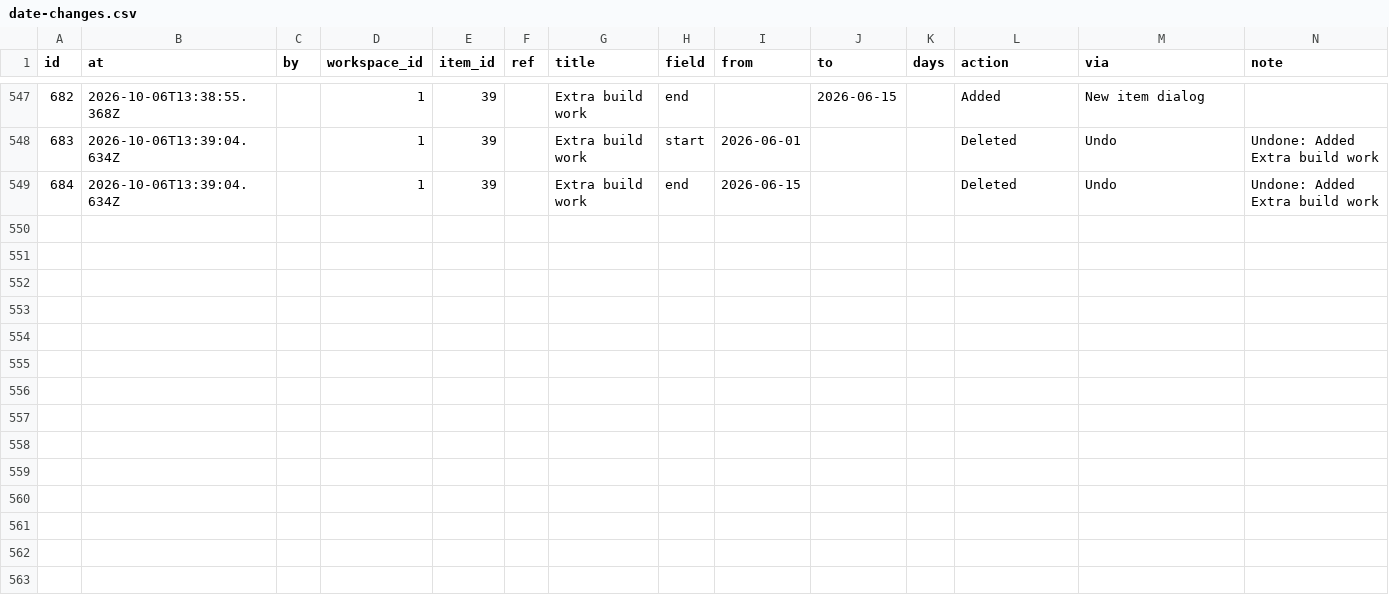
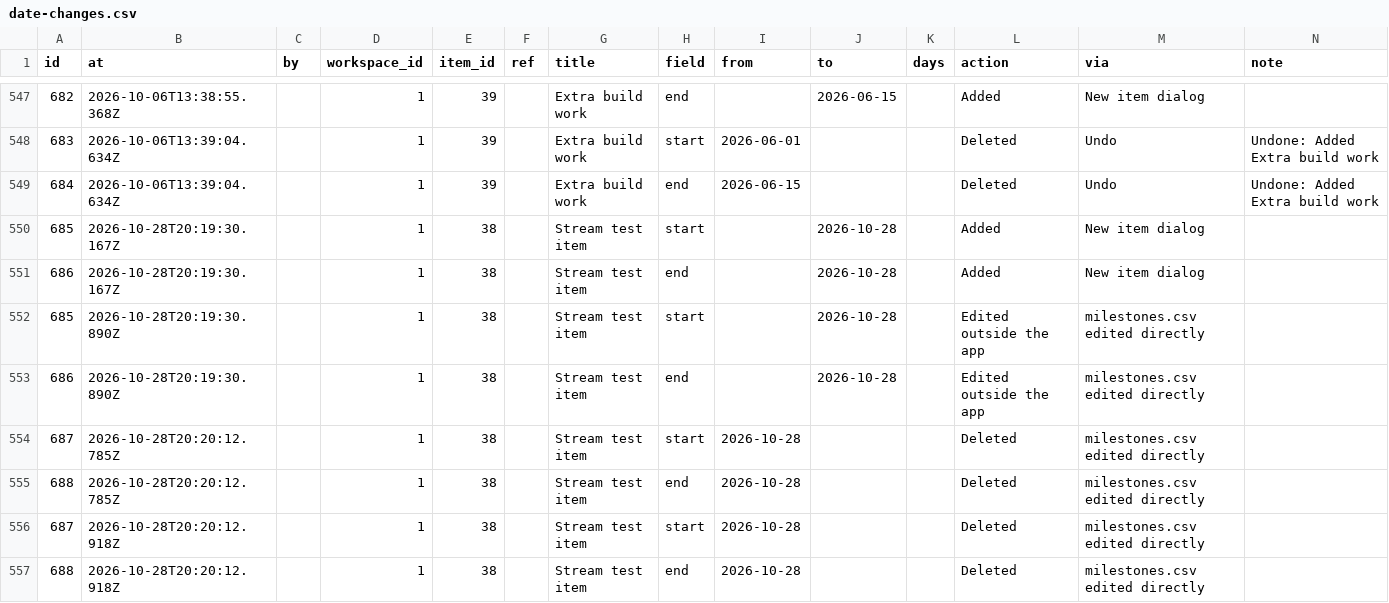
Before and after one commit to miksmitty/Milestone-Tracker, a CSV file: date-changes.csv, drawn as a sheet; only a part is shown, gaps mark what is left out; the diff names each change by its address in the sheet, - before the commit and + after, or states it on an @@ line.

```diff
--- a/date-changes.csv
+++ b/date-changes.csv
+row 550: 685 | 2026-10-28T20:19:30.167Z |  | 1 | 38 |  | Stream test item | start |  | 2026-10-28 |  | Added | New item dialog
+row 551: 686 | 2026-10-28T20:19:30.167Z |  | 1 | 38 |  | Stream test item | end |  | 2026-10-28 |  | Added | New item dialog
+row 552: 685 | 2026-10-28T20:19:30.890Z |  | 1 | 38 |  | Stream test item | start |  | 2026-10-28 |  | Edited outside the app | milestones.csv edited directly
+row 553: 686 | 2026-10-28T20:19:30.890Z |  | 1 | 38 |  | Stream test item | end |  | 2026-10-28 |  | Edited outside the app | milestones.csv edited directly
+row 554: 687 | 2026-10-28T20:20:12.785Z |  | 1 | 38 |  | Stream test item | start | 2026-10-28 |  |  | Deleted | milestones.csv edited directly
+row 555: 688 | 2026-10-28T20:20:12.785Z |  | 1 | 38 |  | Stream test item | end | 2026-10-28 |  |  | Deleted | milestones.csv edited directly
+row 556: 687 | 2026-10-28T20:20:12.918Z |  | 1 | 38 |  | Stream test item | start | 2026-10-28 |  |  | Deleted | milestones.csv edited directly
+row 557: 688 | 2026-10-28T20:20:12.918Z |  | 1 | 38 |  | Stream test item | end | 2026-10-28 |  |  | Deleted | milestones.csv edited directly
```
Also changed, not shown: workspaces.csv.
